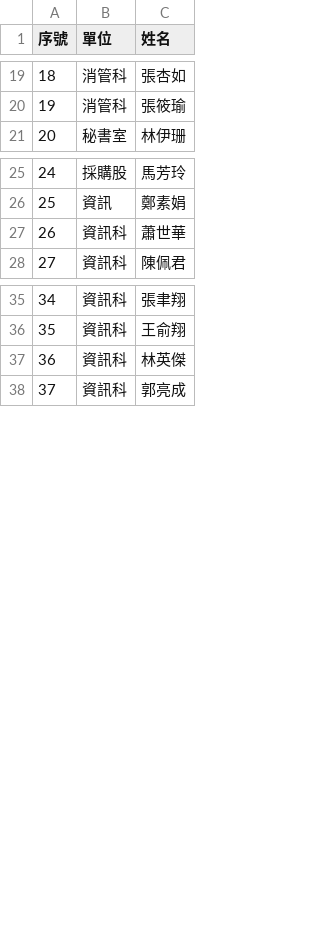
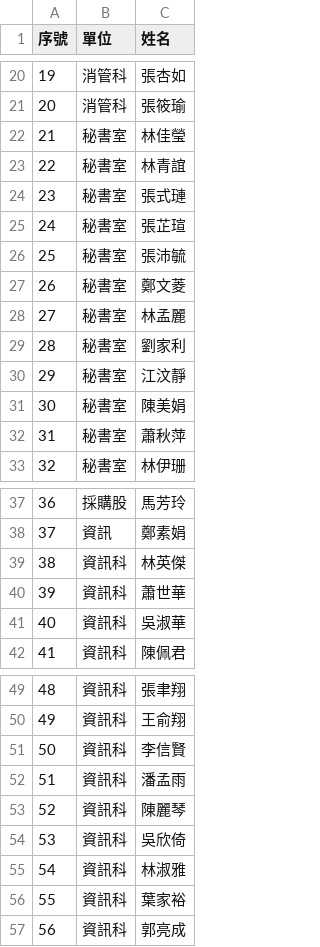
Before and after one commit to muhsuehli-cmd/-, a CSV file: blessings2.csv, drawn as a sheet; only a part is shown, gaps mark what is left out; addresses are those after the commit; the diff covers the shown part only; the diff names each change by its address in the sheet, - before the commit and + after, or states it on an @@ line.

Commit message:
Add files via upload

```diff
--- a/blessings2.csv
+++ b/blessings2.csv
@@ column A (序號) renumbered between rows 8 and 70 @@
+row 22: 21 | 秘書室 | 林佳瑩
+row 23: 22 | 秘書室 | 林青誼
+row 24: 23 | 秘書室 | 張式璉
+row 25: 24 | 秘書室 | 張芷瑄
+row 26: 25 | 秘書室 | 張沛毓
+row 27: 26 | 秘書室 | 鄭文菱
+row 28: 27 | 秘書室 | 林孟麗
+row 29: 28 | 秘書室 | 劉家利
+row 30: 29 | 秘書室 | 江汶靜
+row 31: 30 | 秘書室 | 陳美娟
+row 32: 31 | 秘書室 | 蕭秋萍
+row 39: 38 | 資訊科 | 林英傑
+row 41: 40 | 資訊科 | 吳淑華
+row 51: 50 | 資訊科 | 李信賢
+row 52: 51 | 資訊科 | 潘孟雨
+row 53: 52 | 資訊科 | 陳麗琴
+row 54: 53 | 資訊科 | 吳欣倚
-C55 (姓名): 林英傑
+C55 (姓名): 林淑雅
+row 56: 55 | 資訊科 | 葉家裕
```
Also changed, not shown: 3 added rows elsewhere in this file.
